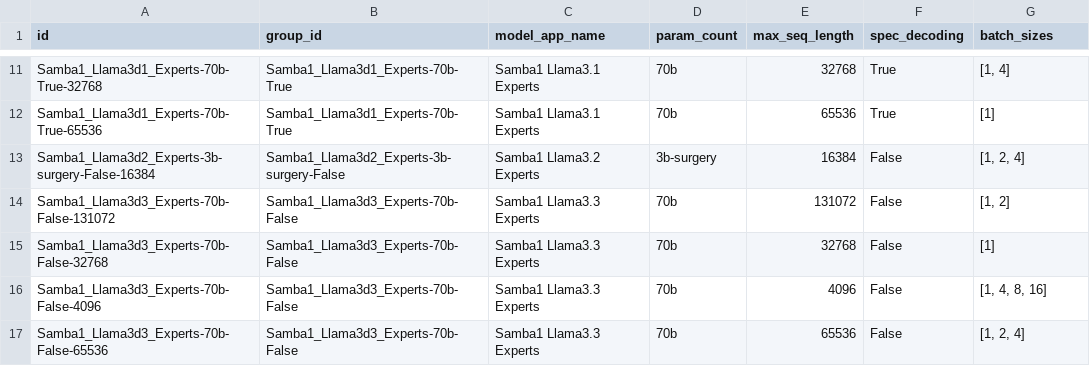
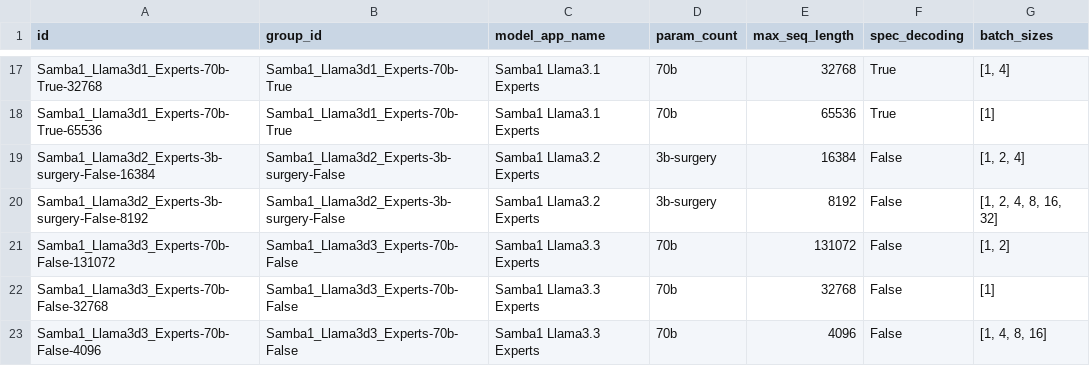
Before and after one commit to sharadv-sambanova/studio-model-deployment-automation, a CSV file: inventory/output/studio_only_inventory.csv, drawn as a sheet; only a part is shown, gaps mark what is left out; the shorter side is filled out with more unchanged rows; the diff covers the shown part only.

```diff
--- a/inventory/output/studio_only_inventory.csv
+++ b/inventory/output/studio_only_inventory.csv
@@ -13,2 +19,3 @@ Samba1_Llama3d1_Experts-70b-True-65536,Samba1_Llama3d1_Experts-70b-True,Samba1 L
 Samba1_Llama3d2_Experts-3b-surgery-False-16384,Samba1_Llama3d2_Experts-3b-surgery-False,Samba1 Llama3.2 Experts,3b-surgery,16384,False,"[1, 2, 4]"
+Samba1_Llama3d2_Experts-3b-surgery-False-8192,Samba1_Llama3d2_Experts-3b-surgery-False,Samba1 Llama3.2 Experts,3b-surgery,8192,False,"[1, 2, 4, 8, 16, 32]"
 Samba1_Llama3d3_Experts-70b-False-131072,Samba1_Llama3d3_Experts-70b-False,Samba1 Llama3.3 Experts,70b,131072,False,"[1, 2]"
```
Also changed, not shown: 17 added rows elsewhere in this file, inventory/output/cloud_only_inventory.csv, 9 other files.
